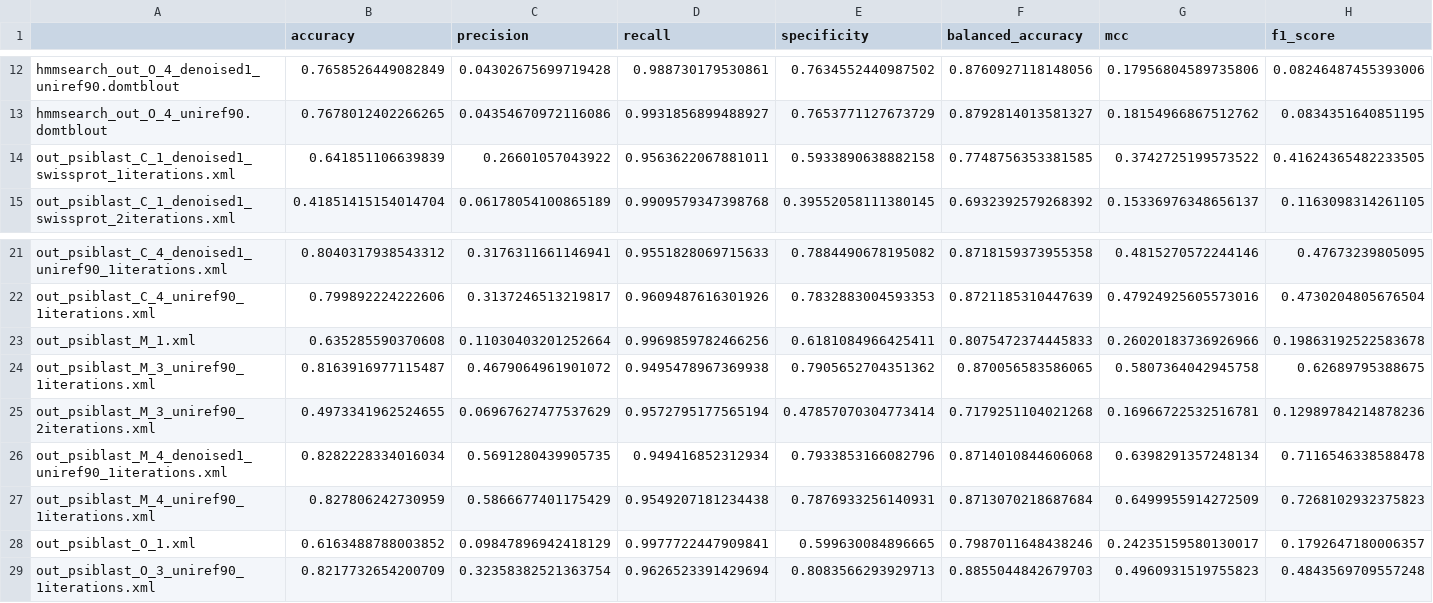
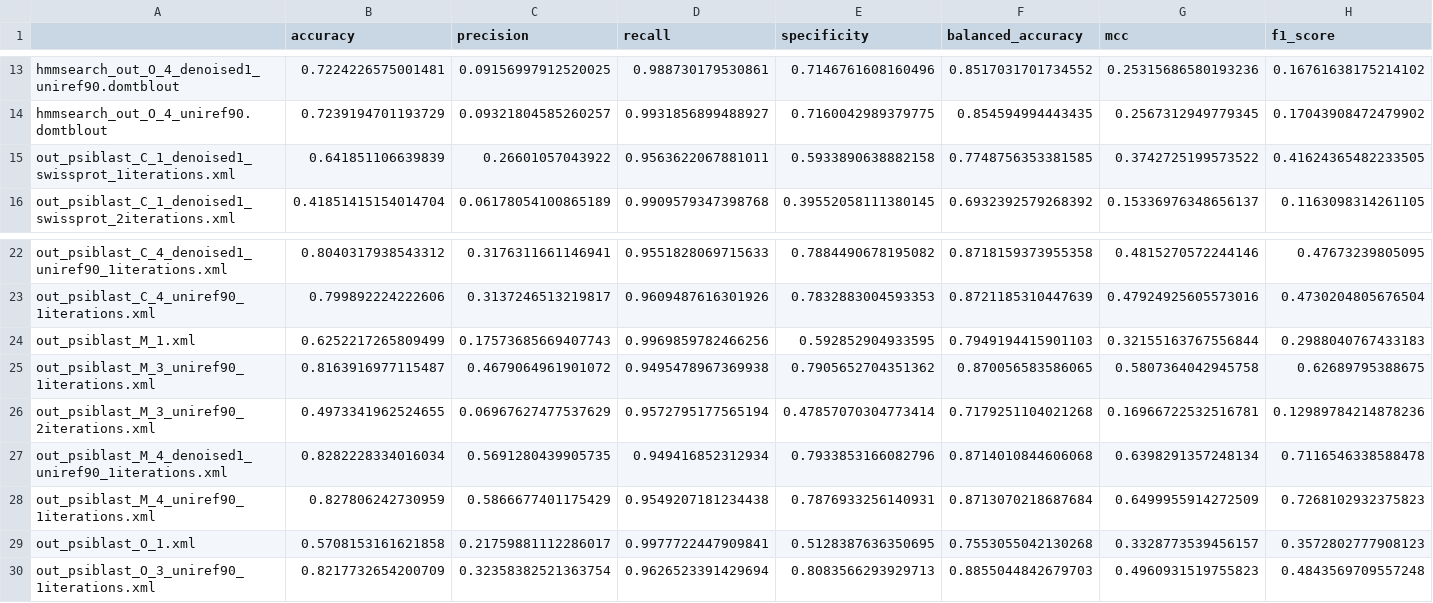
Before and after one commit to AlessandroManente/BD_Project_DS, a CSV file: data_team_1/metrics/metrics_9_01_01.csv (was data_team_1/metrics/metrics_9.csv), drawn as a sheet; only a part is shown, gaps mark what is left out; addresses are those after the commit; the diff covers the shown part only; the diff names each change by its address in the sheet, - before the commit and + after, or states it on an @@ line.

Commit message:
Add filters to metrics 8, 9

```diff
--- a/data_team_1/metrics/metrics_9.csv
+++ b/data_team_1/metrics/metrics_9_01_01.csv
-B13 (accuracy): 0.7658526449082849
+B13 (accuracy): 0.7224226575001481
-C13 (precision): 0.04302675699719428
+C13 (precision): 0.09156997912520025
-E13 (specificity): 0.7634552440987502
+E13 (specificity): 0.7146761608160496
-F13 (balanced_accuracy): 0.8760927118148056
+F13 (balanced_accuracy): 0.8517031701734552
-G13 (mcc): 0.17956804589735806
+G13 (mcc): 0.25315686580193236
-H13 (f1_score): 0.08246487455393006
+H13 (f1_score): 0.16761638175214102
-B14 (accuracy): 0.7678012402266265
+B14 (accuracy): 0.7239194701193729
-C14 (precision): 0.04354670972116086
+C14 (precision): 0.09321804585260257
-E14 (specificity): 0.7653771127673729
+E14 (specificity): 0.7160042989379775
-F14 (balanced_accuracy): 0.8792814013581327
+F14 (balanced_accuracy): 0.854594994443435
-G14 (mcc): 0.18154966867512762
+G14 (mcc): 0.2567312949779345
-H14 (f1_score): 0.0834351640851195
+H14 (f1_score): 0.17043908472479902
-B24 (accuracy): 0.635285590370608
+B24 (accuracy): 0.6252217265809499
-C24 (precision): 0.11030403201252664
+C24 (precision): 0.17573685669407743
-E24 (specificity): 0.6181084966425411
+E24 (specificity): 0.592852904933595
-F24 (balanced_accuracy): 0.8075472374445833
+F24 (balanced_accuracy): 0.7949194415901103
-G24 (mcc): 0.26020183736926966
+G24 (mcc): 0.32155163767556844
-H24 (f1_score): 0.19863192522583678
+H24 (f1_score): 0.2988040767433183
-B29 (accuracy): 0.6163488788003852
+B29 (accuracy): 0.5708153161621858
-C29 (precision): 0.09847896942418129
+C29 (precision): 0.21759881112286017
-E29 (specificity): 0.599630084896665
+E29 (specificity): 0.5128387636350695
-F29 (balanced_accuracy): 0.7987011648438246
+F29 (balanced_accuracy): 0.7553055042130268
-G29 (mcc): 0.24235159580130017
+G29 (mcc): 0.3328773539456157
-H29 (f1_score): 0.1792647180006357
+H29 (f1_score): 0.3572802777908123
```
Also changed, not shown: 1 added row and 60 edited cells elsewhere in this file, 4 other files.
